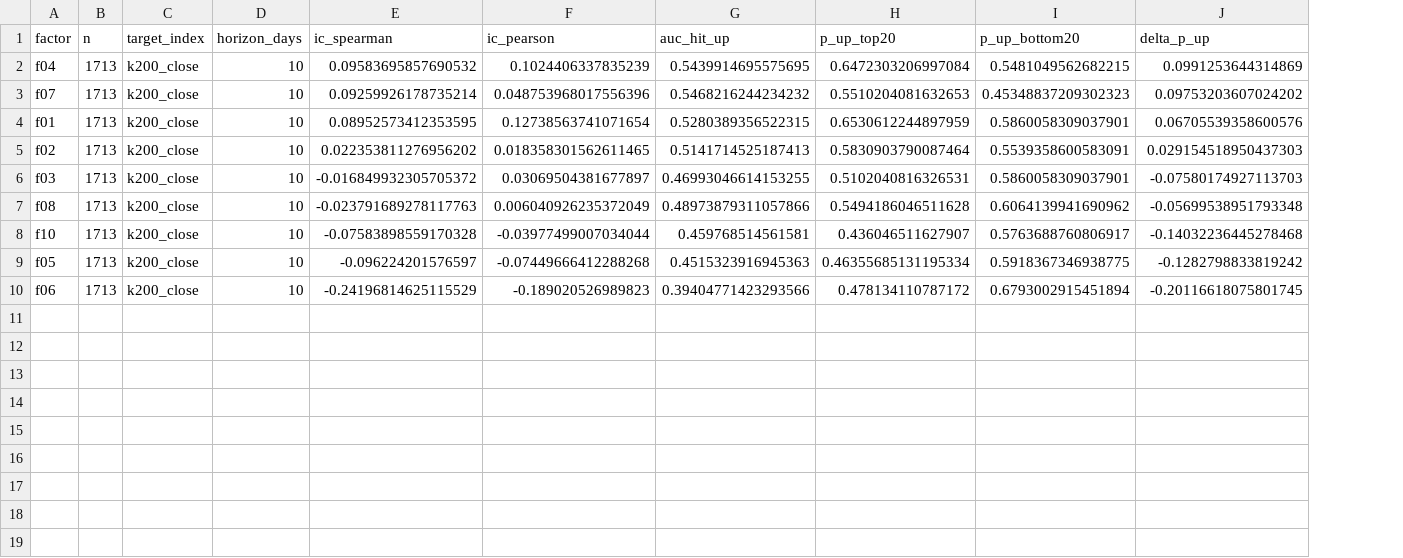
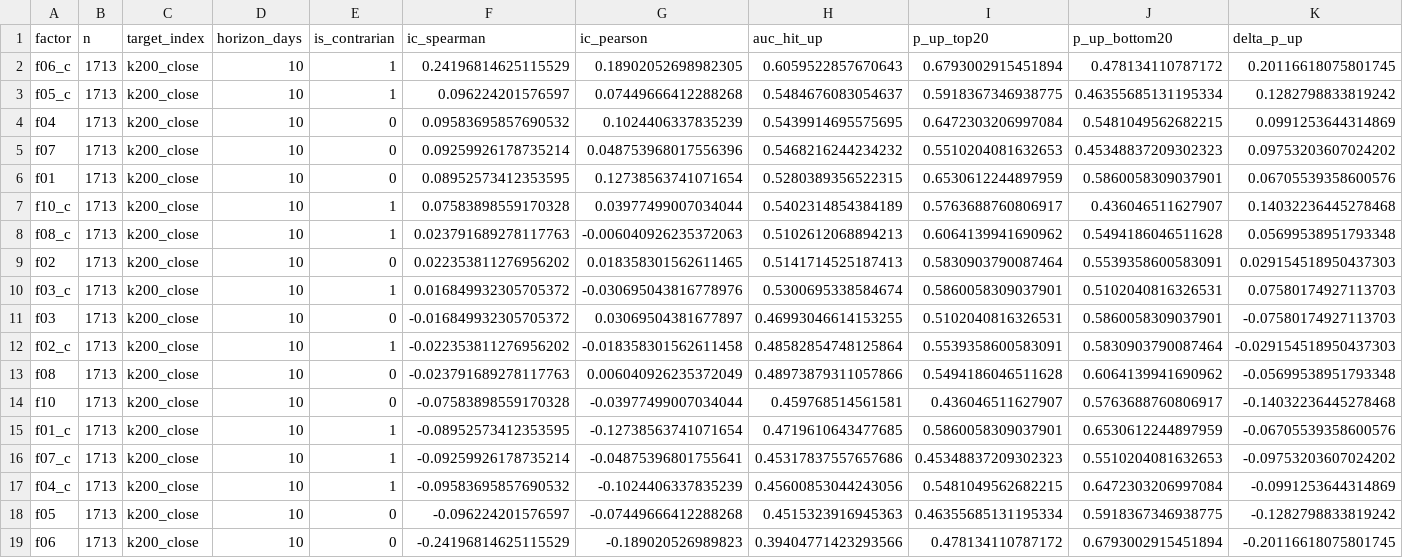
Before and after one commit to gomtang-dori/Korea-Gomtang-Index, a CSV file: data/analysis/predict_10d_metrics_8Y.csv, drawn as a sheet; only a part is shown; addresses are those after the commit; rows hold the shown columns only; the diff names each change by its address in the sheet, - before the commit and + after, or states it on an @@ line.

```diff
--- a/data/analysis/predict_10d_metrics_8Y.csv
+++ b/data/analysis/predict_10d_metrics_8Y.csv
+column E (is_contrarian), rows 4-6: all 0; row 9: 0; row 11: 0; rows 13-14: 0 | 0; rows 18-19: 0 | 0
+row 2: f06_c | 1713 | k200_close | 10 | 1 | 0.24196814625115529 | 0.18902052698982305 | 0.6059522857670643 | 0.6793002915451894 | 0.478134110787172 | 0.20116618075801745
+row 3: f05_c | 1713 | k200_close | 10 | 1 | 0.096224201576597 | 0.07449666412288268 | 0.5484676083054637 | 0.5918367346938775 | 0.46355685131195334 | 0.1282798833819242
+row 7: f10_c | 1713 | k200_close | 10 | 1 | 0.07583898559170328 | 0.03977499007034044 | 0.5402314854384189 | 0.5763688760806917 | 0.436046511627907 | 0.14032236445278468
+row 8: f08_c | 1713 | k200_close | 10 | 1 | 0.023791689278117763 | -0.006040926235372063 | 0.5102612068894213 | 0.6064139941690962 | 0.5494186046511628 | 0.05699538951793348
+row 10: f03_c | 1713 | k200_close | 10 | 1 | 0.016849932305705372 | -0.030695043816778976 | 0.5300695338584674 | 0.5860058309037901 | 0.5102040816326531 | 0.07580174927113703
+row 12: f02_c | 1713 | k200_close | 10 | 1 | -0.022353811276956202 | -0.018358301562611458 | 0.48582854748125864 | 0.5539358600583091 | 0.5830903790087464 | -0.029154518950437303
+row 15: f01_c | 1713 | k200_close | 10 | 1 | -0.08952573412353595 | -0.12738563741071654 | 0.4719610643477685 | 0.5860058309037901 | 0.6530612244897959 | -0.06705539358600576
+row 16: f07_c | 1713 | k200_close | 10 | 1 | -0.09259926178735214 | -0.04875396801755641 | 0.45317837557657686 | 0.45348837209302323 | 0.5510204081632653 | -0.09753203607024202
+row 17: f04_c | 1713 | k200_close | 10 | 1 | -0.09583695857690532 | -0.1024406337835239 | 0.45600853044243056 | 0.5481049562682215 | 0.6472303206997084 | -0.0991253644314869
```
Also changed, not shown: 3 other files.
